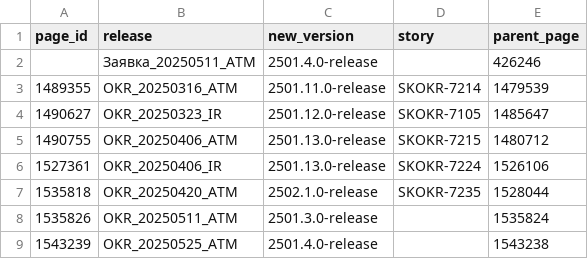
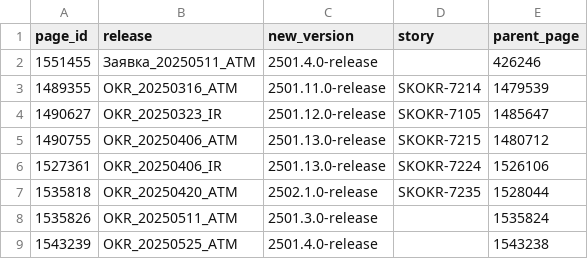
Before and after one commit to oresh247/PageAutoGenWithGIT, a CSV file: release_info.csv, drawn as a sheet.

Commit message:
Генерация страницы для Заявки Заявка_20250511_АТМ (добавил страницу 1551455)

```diff
--- a/release_info.csv
+++ b/release_info.csv
@@ -1,3 +1,3 @@
 page_id,release,new_version,story,parent_page
-,Заявка_20250511_АТМ,2501.4.0-release,,426246
+1551455,Заявка_20250511_АТМ,2501.4.0-release,,426246
 1489355,OKR_20250316_ATM,2501.11.0-release,SKOKR-7214,1479539
```
